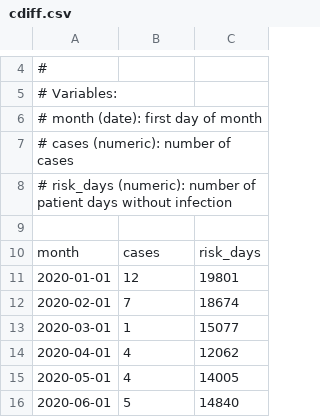
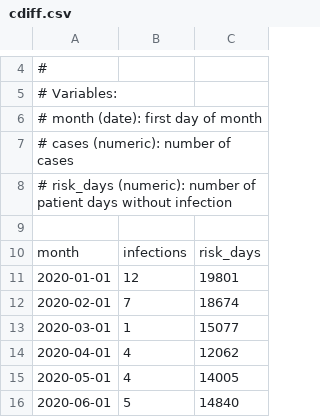
Before and after one commit to anhoej/spc4hc, a CSV file: data/cdiff.csv, drawn as a sheet; only a part is shown, gaps mark what is left out.

```diff
--- a/data/cdiff.csv
+++ b/data/cdiff.csv
@@ -9,3 +9,3 @@
 
-month,cases,risk_days
+month,infections,risk_days
 2020-01-01,12,19801
```
Also changed, not shown: data/bacteremia.csv, data/blood_pressure.csv, 44 other files.
